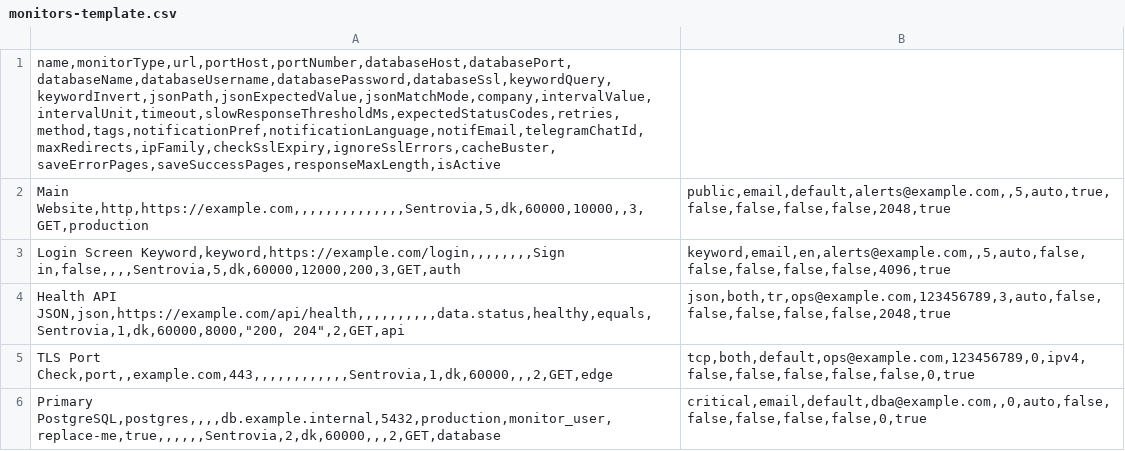
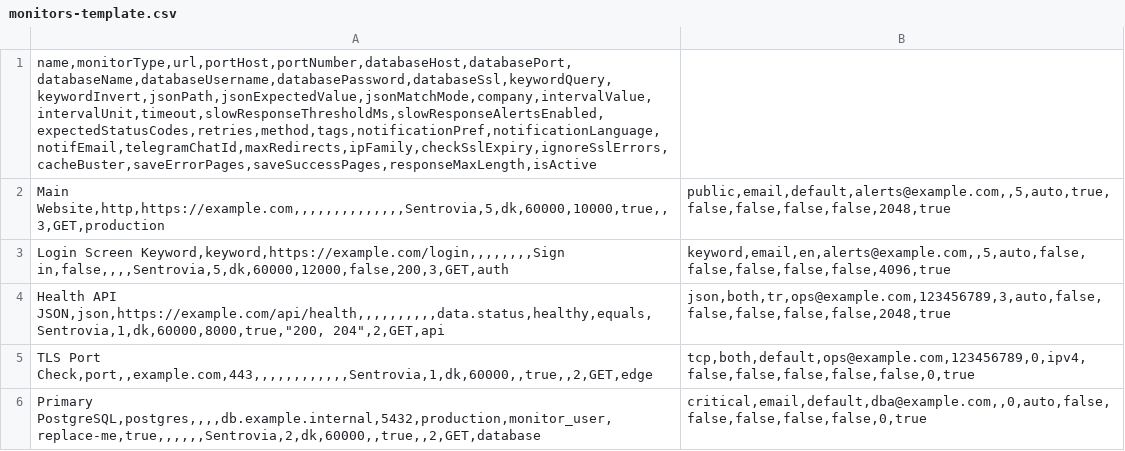
Before and after one commit to febroine/sentrovia-monitoring, a CSV file: public/templates/monitors-template.csv, drawn as a sheet.

Commit message:
Add per-monitor slow response alerts

```diff
--- a/public/templates/monitors-template.csv
+++ b/public/templates/monitors-template.csv
@@ -1,6 +1,6 @@
-name,monitorType,url,portHost,portNumber,databaseHost,databasePort,databaseName,databaseUsername,databasePassword,databaseSsl,keywordQuery,keywordInvert,jsonPath,jsonExpectedValue,jsonMatchMode,company,intervalValue,intervalUnit,timeout,slowResponseThresholdMs,expectedStatusCodes,retries,method,tags,notificationPref,notificationLanguage,notifEmail,telegramChatId,maxRedirects,ipFamily,checkSslExpiry,ignoreSslErrors,cacheBuster,saveErrorPages,saveSuccessPages,responseMaxLength,isActive
-Main Website,http,https://example.com,,,,,,,,,,,,,,Sentrovia,5,dk,60000,10000,,3,GET,production|public,email,default,alerts@example.com,,5,auto,true,false,false,false,false,2048,true
-Login Screen Keyword,keyword,https://example.com/login,,,,,,,,Sign in,false,,,,Sentrovia,5,dk,60000,12000,200,3,GET,auth|keyword,email,en,alerts@example.com,,5,auto,false,false,false,false,false,4096,true
-Health API JSON,json,https://example.com/api/health,,,,,,,,,,data.status,healthy,equals,Sentrovia,1,dk,60000,8000,"200, 204",2,GET,api|json,both,tr,ops@example.com,123456789,3,auto,false,false,false,false,false,2048,true
-TLS Port Check,port,,example.com,443,,,,,,,,,,,,Sentrovia,1,dk,60000,,,2,GET,edge|tcp,both,default,ops@example.com,123456789,0,ipv4,false,false,false,false,false,0,true
-Primary PostgreSQL,postgres,,,,db.example.internal,5432,production,monitor_user,replace-me,true,,,,,,Sentrovia,2,dk,60000,,,2,GET,database|critical,email,default,dba@example.com,,0,auto,false,false,false,false,false,0,true
+name,monitorType,url,portHost,portNumber,databaseHost,databasePort,databaseName,databaseUsername,databasePassword,databaseSsl,keywordQuery,keywordInvert,jsonPath,jsonExpectedValue,jsonMatchMode,company,intervalValue,intervalUnit,timeout,slowResponseThresholdMs,slowResponseAlertsEnabled,expectedStatusCodes,retries,method,tags,notificationPref,notificationLanguage,notifEmail,telegramChatId,maxRedirects,ipFamily,checkSslExpiry,ignoreSslErrors,cacheBuster,saveErrorPages,saveSuccessPages,responseMaxLength,isActive
+Main Website,http,https://example.com,,,,,,,,,,,,,,Sentrovia,5,dk,60000,10000,true,,3,GET,production|public,email,default,alerts@example.com,,5,auto,true,false,false,false,false,2048,true
+Login Screen Keyword,keyword,https://example.com/login,,,,,,,,Sign in,false,,,,Sentrovia,5,dk,60000,12000,false,200,3,GET,auth|keyword,email,en,alerts@example.com,,5,auto,false,false,false,false,false,4096,true
+Health API JSON,json,https://example.com/api/health,,,,,,,,,,data.status,healthy,equals,Sentrovia,1,dk,60000,8000,true,"200, 204",2,GET,api|json,both,tr,ops@example.com,123456789,3,auto,false,false,false,false,false,2048,true
+TLS Port Check,port,,example.com,443,,,,,,,,,,,,Sentrovia,1,dk,60000,,true,,2,GET,edge|tcp,both,default,ops@example.com,123456789,0,ipv4,false,false,false,false,false,0,true
+Primary PostgreSQL,postgres,,,,db.example.internal,5432,production,monitor_user,replace-me,true,,,,,,Sentrovia,2,dk,60000,,true,,2,GET,database|critical,email,default,dba@example.com,,0,auto,false,false,false,false,false,0,true
```
Also changed, not shown: 18 other files.
